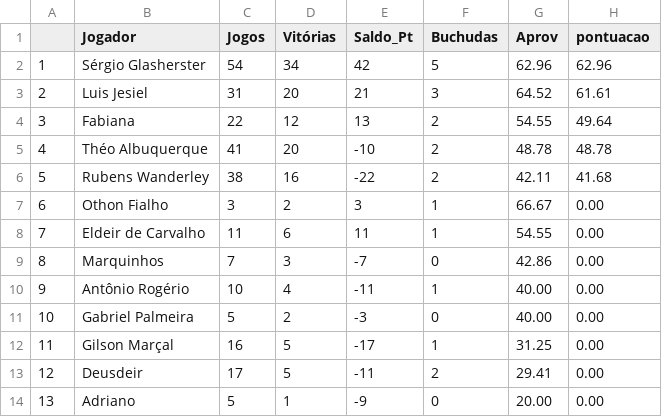
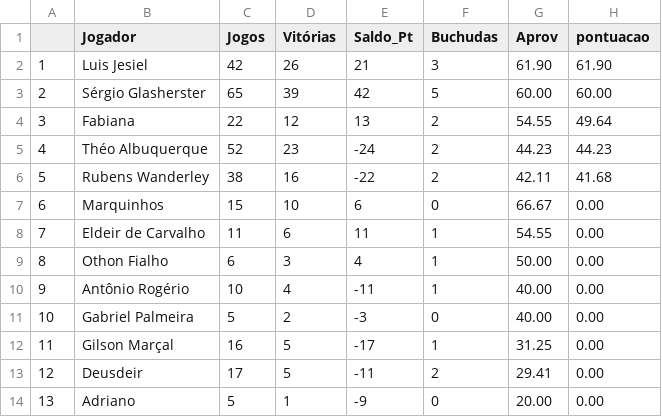
Before and after one commit to theoadepaula/domino, a CSV file: csv/ ranking_mensal_ 9 _ 2018 .csv, drawn as a sheet.

Commit message:
Atualização da planilha do ranking do mês - 12/09/2018

```diff
--- a/csv/ ranking_mensal_ 9 _ 2018 .csv
+++ b/csv/ ranking_mensal_ 9 _ 2018 .csv
@@ -1,10 +1,10 @@
 "";"Jogador";"Jogos";"Vitórias";"Saldo_Pt";"Buchudas";"Aprov";"pontuacao"
-"1";"Sérgio Glasherster";54;34;42;5;"62.96";"62.96"
-"2";"Luis Jesiel";31;20;21;3;"64.52";"61.61"
+"1";"Luis Jesiel";42;26;21;3;"61.90";"61.90"
+"2";"Sérgio Glasherster";65;39;42;5;"60.00";"60.00"
 "3";"Fabiana";22;12;13;2;"54.55";"49.64"
-"4";"Théo Albuquerque";41;20;-10;2;"48.78";"48.78"
+"4";"Théo Albuquerque";52;23;-24;2;"44.23";"44.23"
 "5";"Rubens Wanderley";38;16;-22;2;"42.11";"41.68"
-"6";"Othon Fialho";3;2;3;1;"66.67";"0.00"
+"6";"Marquinhos";15;10;6;0;"66.67";"0.00"
 "7";"Eldeir de Carvalho";11;6;11;1;"54.55";"0.00"
-"8";"Marquinhos";7;3;-7;0;"42.86";"0.00"
+"8";"Othon Fialho";6;3;4;1;"50.00";"0.00"
 "9";"Antônio Rogério";10;4;-11;1;"40.00";"0.00"
```
